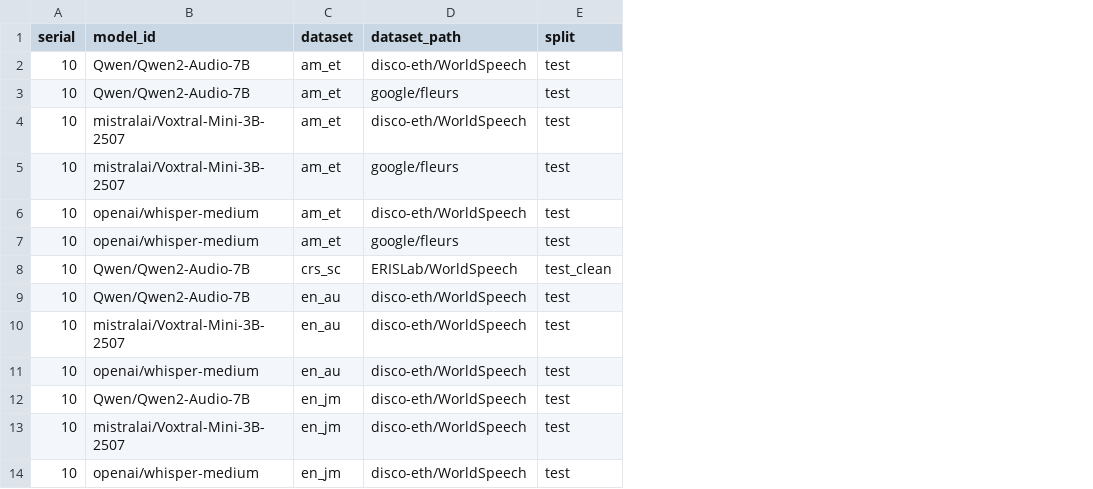
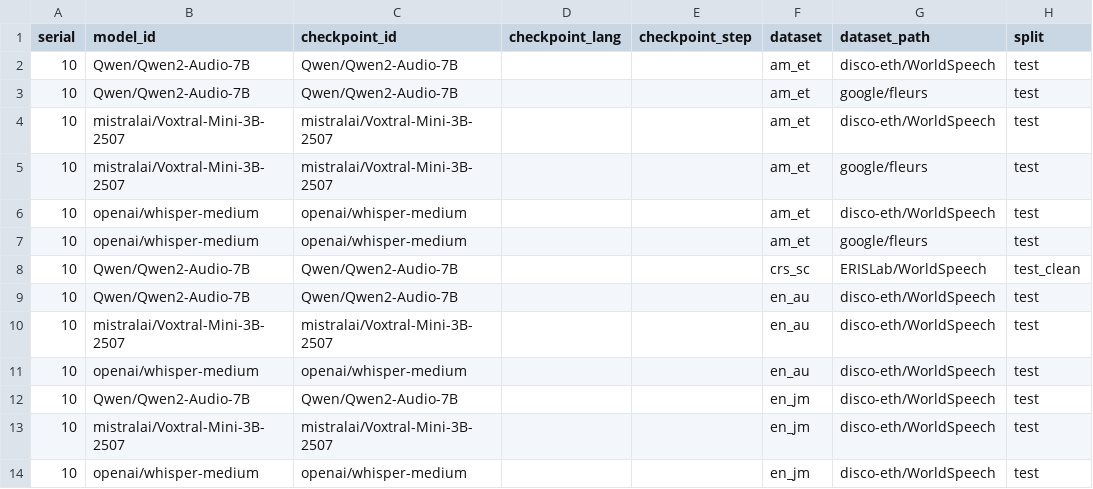
Before and after one commit to arkel23/LALMDecoderAnalysis, a CSV file: results_all/acc/t7_baselines.csv, drawn as a sheet; only a part is shown; the diff names each change by its address in the sheet, - before the commit and + after, or states it on an @@ line.

Commit message:
Normalise serial-11 checkpoint ids, and produce the first training-vs-baseline contrast
A trained checkpoint's model_id names the checkpoint, not the model
(ERISLab/q2a_..._tiny-aya-water_ws-ha_ng-700), so serial 11 joined to nothing. utils gains
parent_model_id(), which reduces it to the METHODS_DIC key, and checkpoint_fields(), which keeps
the training language and step. Parent ids pass through unchanged, so both serials load the same
way. Verified against every observed id and pinned by six tests.

compare_with_trained() was being handed the raw frame while expecting the built one, so it
raised on model_short the first time serial 11 was non-empty. Both sides now go through
build_table.

First contrast, 4 of 43 cells evaluated: training beats the best downloadable baseline in all
four -- Hausa FLEURS 95.56 -> 68.72, Swahili FLEURS 51.52 -> 35.02, Swahili WorldSpeech
25.93 -> 20.85, sw_tz 78.10 -> 25.27.

```diff
--- a/results_all/acc/t7_baselines.csv
+++ b/results_all/acc/t7_baselines.csv
+column C (checkpoint_id), rows 2-14: Qwen/Qwen2-Audio-7B | Qwen/Qwen2-Audio-7B | mistralai/Voxtral-Mini-3B-2507 | mistralai/Voxtral-Mini-3B-2507 | openai/whisper-medium | openai/whisper-medium | Qwen/Qwen2-Audio-7B | Qwen/Qwen2-Audio-7B | mistralai/Voxtral-Mini-3B-2507 | openai/whisper-medium | Qwen/Qwen2-Audio-7B | mistralai/Voxtral-Mini-3B-2507 | openai/whisper-medium
+column D (checkpoint_lang), empty
+column E (checkpoint_step), empty
```
Also changed, not shown: 5 other files.
